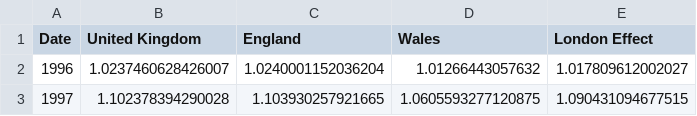
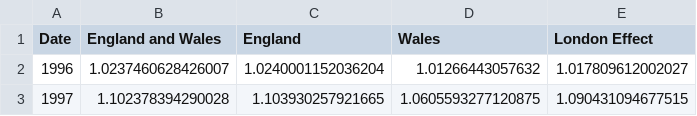
Before and after one commit to lancs-macro/hopi, a CSV file: data/2020-Q1/annual/aggregate.csv, drawn as a sheet; only a part is shown.

Commit message:
rename United Kingdom to England and Wales

```diff
--- a/data/2020-Q1/annual/aggregate.csv
+++ b/data/2020-Q1/annual/aggregate.csv
@@ -1,2 +1,2 @@
-Date,United Kingdom,England,Wales,London Effect
+Date,England and Wales,England,Wales,London Effect
 1996,1.0237460628426007,1.0240001152036204,1.01266443057632,1.017809612002027
```
Also changed, not shown: data/2020-Q1/monthly/aggregate.csv, data/2020-Q1/quarterly/aggregate.csv, 9 other files.
